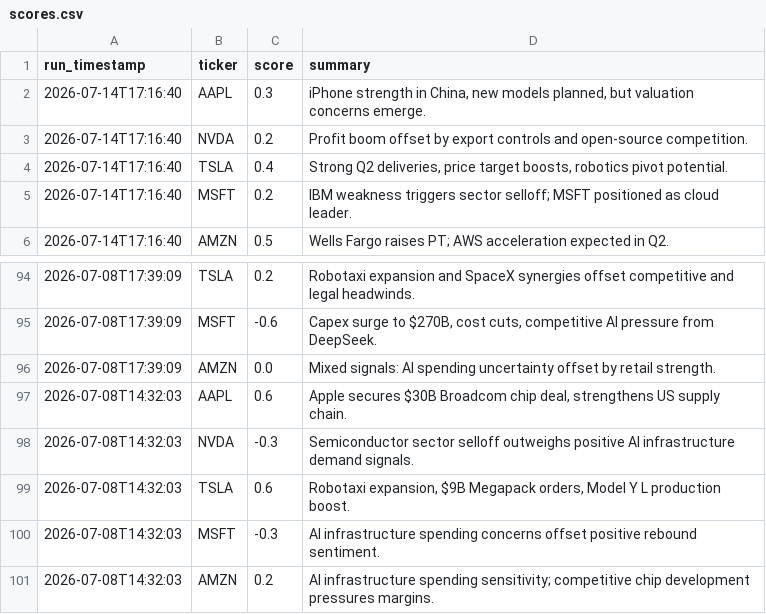
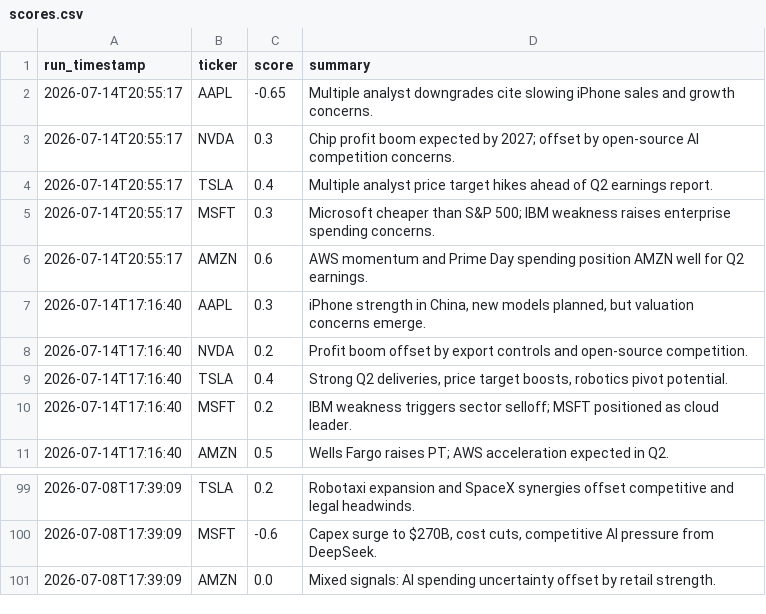
Before and after one commit to williamabrams88-hub/finance---investment-orchestrator, a CSV file: stock-sentiment/reports/scores.csv, drawn as a sheet; only a part is shown, gaps mark what is left out.

```diff
--- a/stock-sentiment/reports/scores.csv
+++ b/stock-sentiment/reports/scores.csv
@@ -1,2 +1,7 @@
 run_timestamp,ticker,score,summary
+2026-07-14T20:55:17,AAPL,-0.65,Multiple analyst downgrades cite slowing iPhone sales and growth concerns.
+2026-07-14T20:55:17,NVDA,0.3,Chip profit boom expected by 2027; offset by open-source AI competition concerns.
+2026-07-14T20:55:17,TSLA,0.4,Multiple analyst price target hikes ahead of Q2 earnings report.
+2026-07-14T20:55:17,MSFT,0.3,Microsoft cheaper than S&P 500; IBM weakness raises enterprise spending concerns.
+2026-07-14T20:55:17,AMZN,0.6,AWS momentum and Prime Day spending position AMZN well for Q2 earnings.
 2026-07-14T17:16:40,AAPL,0.3,"iPhone strength in China, new models planned, but valuation concerns emerge."
@@ -96,6 +101 @@ run_timestamp,ticker,score,summary
 2026-07-08T17:39:09,AMZN,0.0,Mixed signals: AI spending uncertainty offset by retail strength.
-2026-07-08T14:32:03,AAPL,0.6,"Apple secures $30B Broadcom chip deal, strengthens US supply chain."
-2026-07-08T14:32:03,NVDA,-0.3,Semiconductor sector selloff outweighs positive AI infrastructure demand signals.
-2026-07-08T14:32:03,TSLA,0.6,"Robotaxi expansion, $9B Megapack orders, Model Y L production boost."
-2026-07-08T14:32:03,MSFT,-0.3,AI infrastructure spending concerns offset positive rebound sentiment.
-2026-07-08T14:32:03,AMZN,0.2,AI infrastructure spending sensitivity; competitive chip development pressures margins.
```
Also changed, not shown: 1 other file.
